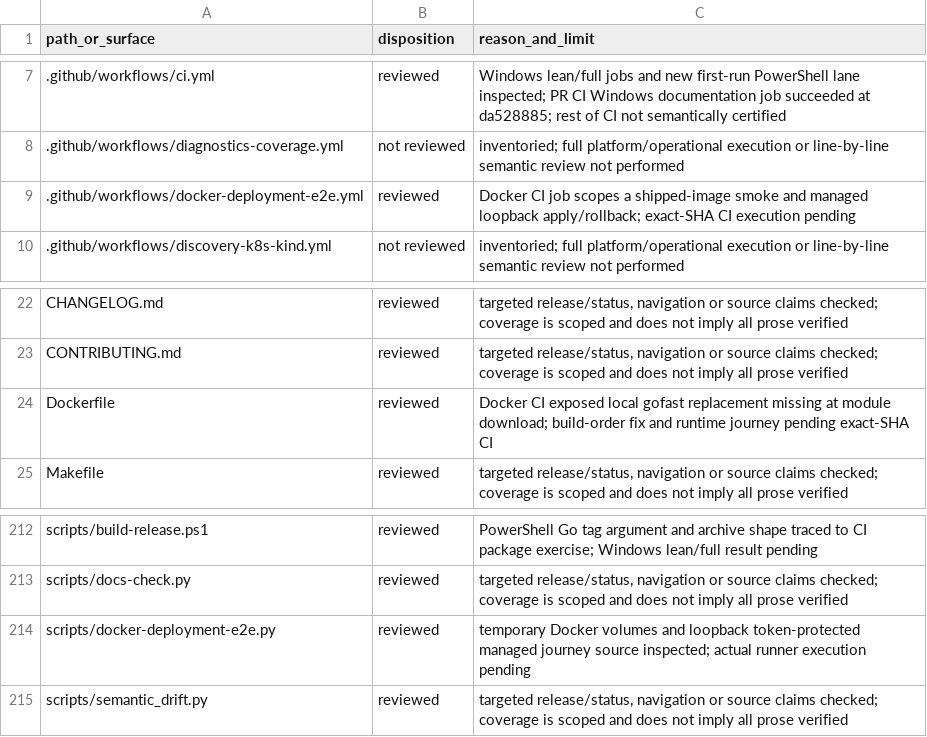
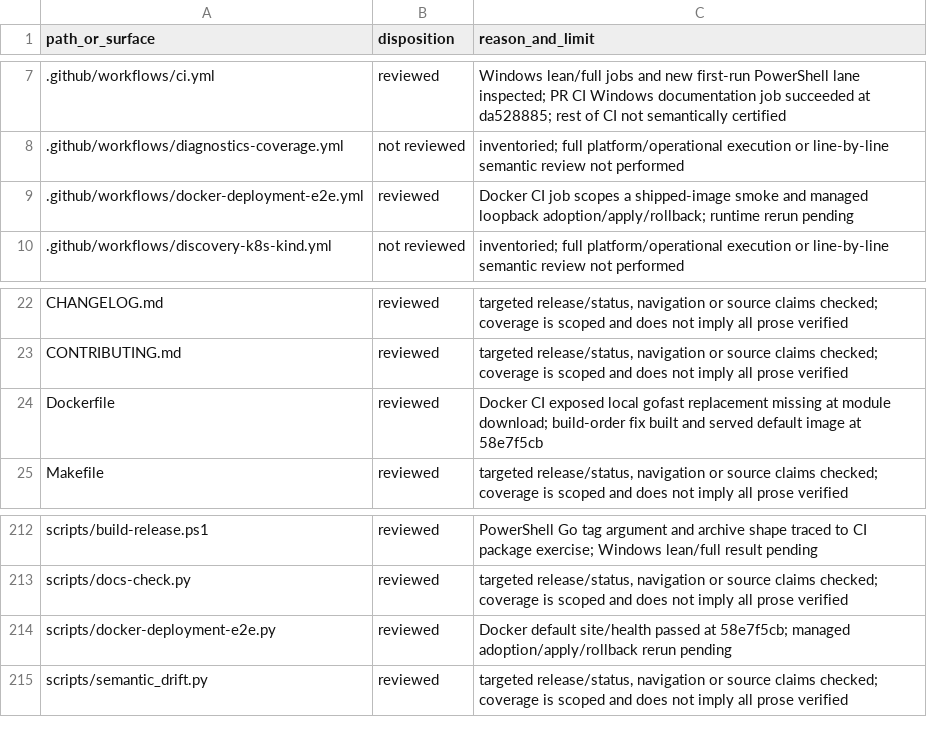
Before and after one commit to victornife/jul, a TSV file: docs/audit/2026-09-27-documentation-coverage.tsv, drawn as a sheet; only a part is shown, gaps mark what is left out.

Commit message:
docs: require initial managed adoption in Docker journey

```diff
--- a/docs/audit/2026-09-27-documentation-coverage.tsv
+++ b/docs/audit/2026-09-27-documentation-coverage.tsv
@@ -8,3 +8,3 @@ path_or_surface	disposition	reason_and_limit
 .github/workflows/diagnostics-coverage.yml	not reviewed	inventoried; full platform/operational execution or line-by-line semantic review not performed
-.github/workflows/docker-deployment-e2e.yml	reviewed	Docker CI job scopes a shipped-image smoke and managed loopback apply/rollback; exact-SHA CI execution pending
+.github/workflows/docker-deployment-e2e.yml	reviewed	Docker CI job scopes a shipped-image smoke and managed loopback adoption/apply/rollback; runtime rerun pending
 .github/workflows/discovery-k8s-kind.yml	not reviewed	inventoried; full platform/operational execution or line-by-line semantic review not performed
@@ -23,3 +23,3 @@ CHANGELOG.md	reviewed	targeted release/status, navigation or source claims check
 CONTRIBUTING.md	reviewed	targeted release/status, navigation or source claims checked; coverage is scoped and does not imply all prose verified
-Dockerfile	reviewed	Docker CI exposed local gofast replacement missing at module download; build-order fix and runtime journey pending exact-SHA CI
+Dockerfile	reviewed	Docker CI exposed local gofast replacement missing at module download; build-order fix built and served default image at 58e7f5cb
 Makefile	reviewed	targeted release/status, navigation or source claims checked; coverage is scoped and does not imply all prose verified
@@ -213,3 +213,3 @@ scripts/build-release.ps1	reviewed	PowerShell Go tag argument and archive shape
 scripts/docs-check.py	reviewed	targeted release/status, navigation or source claims checked; coverage is scoped and does not imply all prose verified
-scripts/docker-deployment-e2e.py	reviewed	temporary Docker volumes and loopback token-protected managed journey source inspected; actual runner execution pending
+scripts/docker-deployment-e2e.py	reviewed	Docker default site/health passed at 58e7f5cb; managed adoption/apply/rollback rerun pending
 scripts/semantic_drift.py	reviewed	targeted release/status, navigation or source claims checked; coverage is scoped and does not imply all prose verified
```
Also changed, not shown: 4 other files.
